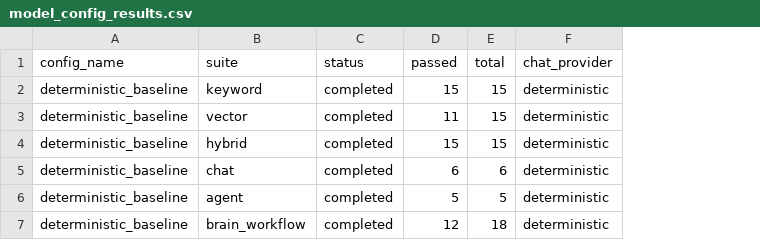
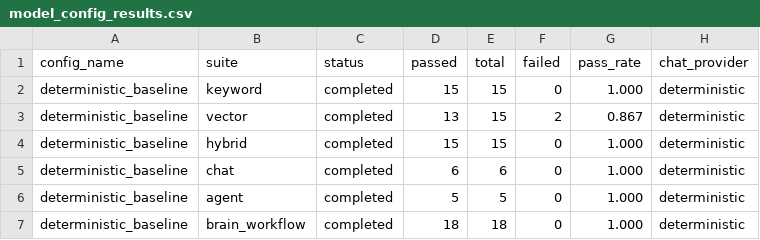
Before and after one commit to CxcTHU/rfc-rag-agent, a CSV file: data/evaluation/model_config_results.csv, drawn as a sheet; only a part is shown; the diff covers the shown part only; the diff names each change by its address in the sheet, - before the commit and + after, or states it on an @@ line.

```diff
--- a/data/evaluation/model_config_results.csv
+++ b/data/evaluation/model_config_results.csv
+column F (failed), rows 2-7: 0 | 2 | 0 | 0 | 0 | 0
+column G (pass_rate), rows 2-7: 1.000 | 0.867 | 1.000 | 1.000 | 1.000 | 1.000
-D3 (passed): 11
+D3 (passed): 13
-D7 (passed): 12
+D7 (passed): 18
```
Also changed, not shown: 54 edited cells elsewhere in this file, data/evaluation/brain_workflow_results.csv, data/evaluation/hybrid_results.csv, 24 other files.
